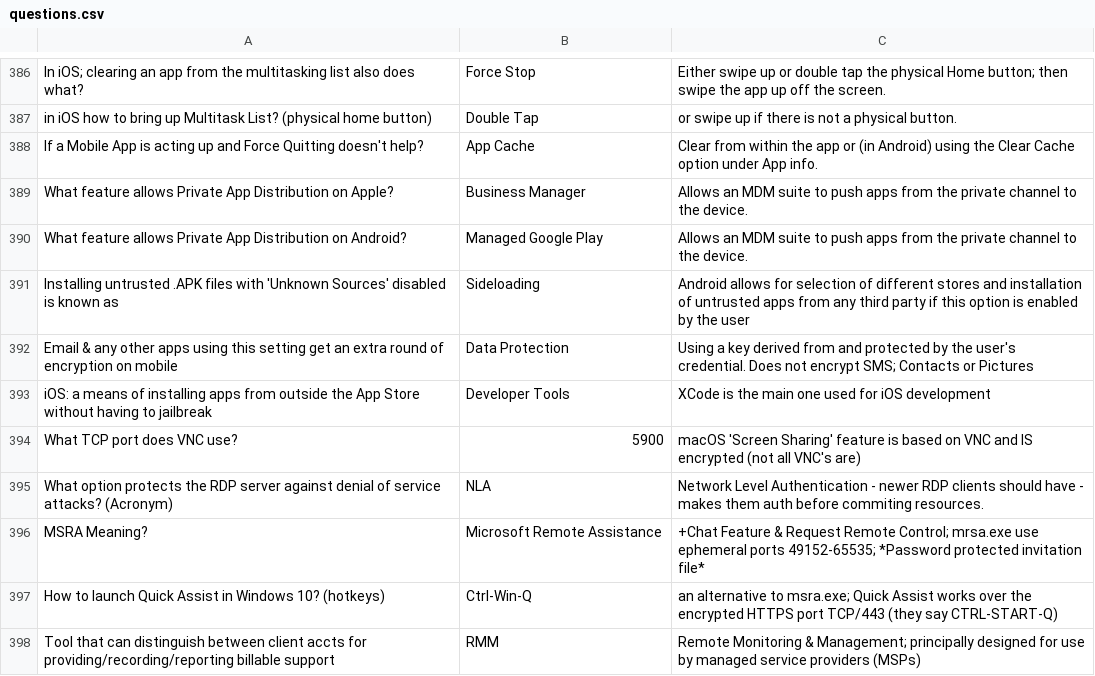
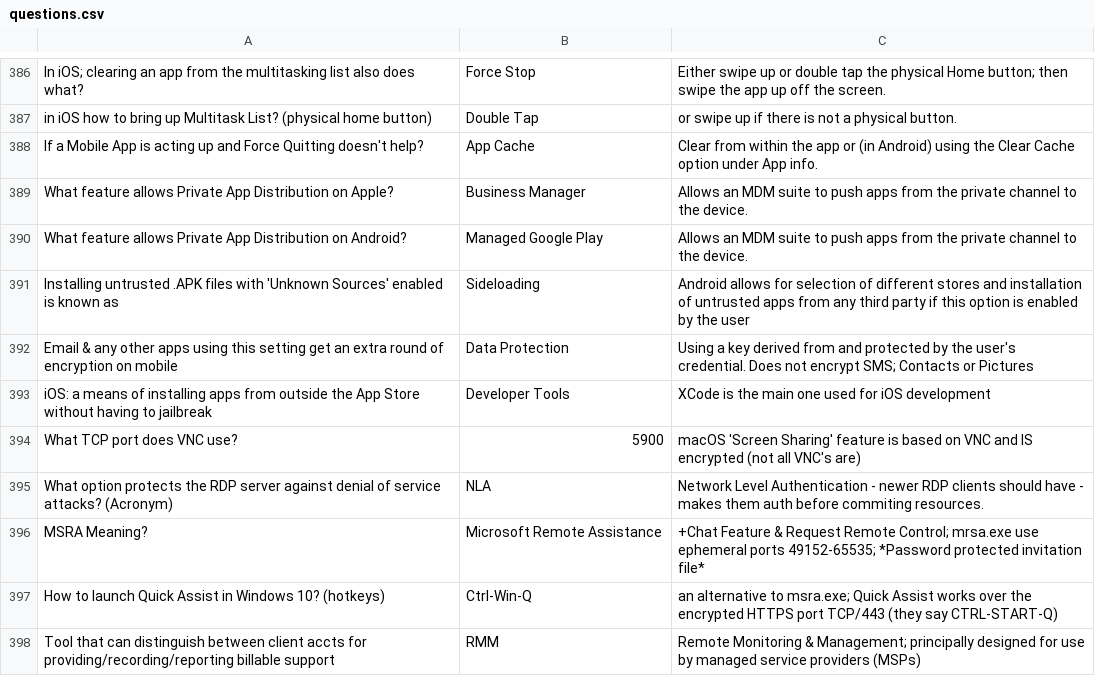
Before and after one commit to basinx/MemoryGame, a CSV file: questions.csv, drawn as a sheet; only a part is shown, gaps mark what is left out.

Commit message:
go

```diff
--- a/questions.csv
+++ b/questions.csv
@@ -390,3 +390,3 @@ What feature allows Private App Distribution on Apple?, Business Manager, Allows
 What feature allows Private App Distribution on Android?, Managed Google Play, Allows an MDM suite to push apps from the private channel to the device.
-Installing untrusted .APK files with 'Unknown Sources' disabled is known as, Sideloading, Android allows for selection of different stores and installation of untrusted apps from any third party if this option is enabled by the user
+Installing untrusted .APK files with 'Unknown Sources' enabled is known as, Sideloading, Android allows for selection of different stores and installation of untrusted apps from any third party if this option is enabled by the user
 Email & any other apps using this setting get an extra round of encryption on mobile, Data Protection, Using a key derived from and protected by the user's credential. Does not encrypt SMS; Contacts or Pictures
```
